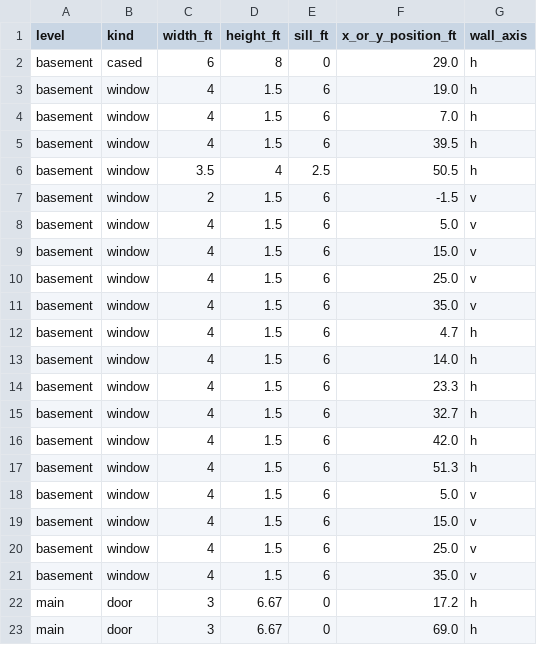
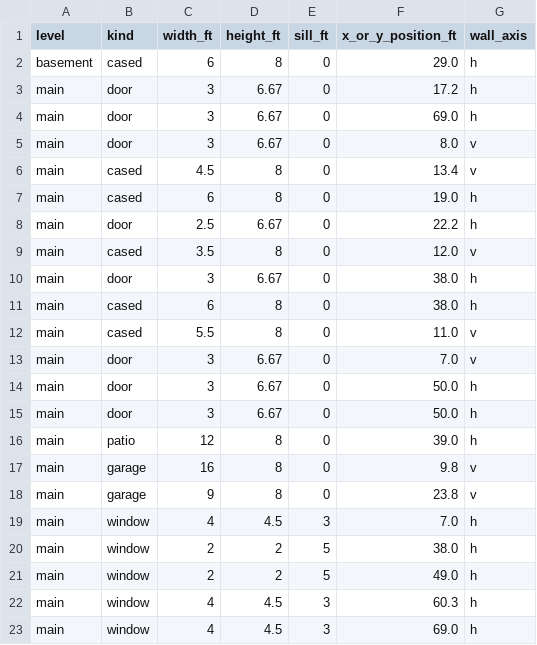
Before and after one commit to connorrichardson-spec/ForeverHome, a CSV file: exports/schedules/openings.csv, drawn as a sheet; only a part is shown; the shorter side is filled out with more unchanged rows; the diff covers the shown part only.

```diff
--- a/exports/schedules/openings.csv
+++ b/exports/schedules/openings.csv
@@ -2,21 +2,2 @@ level,kind,width_ft,height_ft,sill_ft,x_or_y_position_ft,wall_axis
 basement,cased,6,8,0,29.0,h
-basement,window,4,1.5,6,19.0,h
-basement,window,4,1.5,6,7.0,h
-basement,window,4,1.5,6,39.5,h
-basement,window,3.5,4,2.5,50.5,h
-basement,window,2,1.5,6,-1.5,v
-basement,window,4,1.5,6,5.0,v
-basement,window,4,1.5,6,15.0,v
-basement,window,4,1.5,6,25.0,v
-basement,window,4,1.5,6,35.0,v
-basement,window,4,1.5,6,4.7,h
-basement,window,4,1.5,6,14.0,h
-basement,window,4,1.5,6,23.3,h
-basement,window,4,1.5,6,32.7,h
-basement,window,4,1.5,6,42.0,h
-basement,window,4,1.5,6,51.3,h
-basement,window,4,1.5,6,5.0,v
-basement,window,4,1.5,6,15.0,v
-basement,window,4,1.5,6,25.0,v
-basement,window,4,1.5,6,35.0,v
 main,door,3,6.67,0,17.2,h
```
Also changed, not shown: 6 edited cells elsewhere in this file, exports/schedules/rooms.csv, 8 other files.
